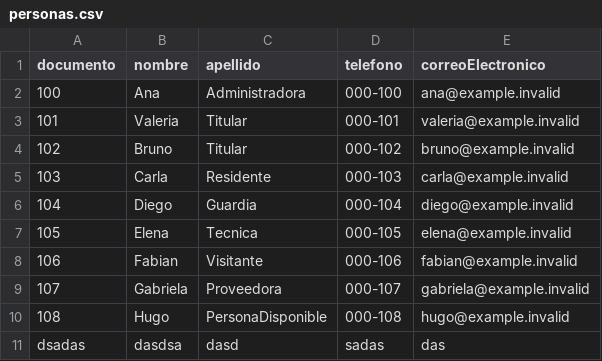
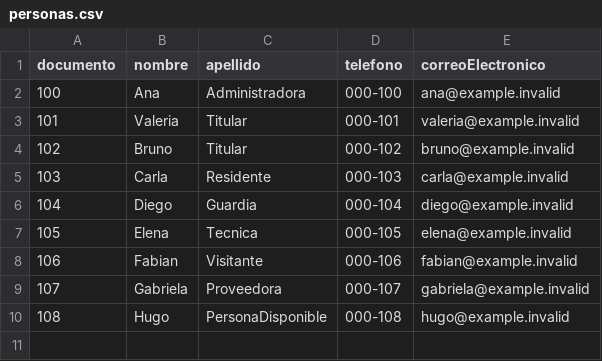
Before and after one commit to nillcon07/TPO-POO-LPH, a CSV file: datos/personas.csv, drawn as a sheet.

```diff
--- a/datos/personas.csv
+++ b/datos/personas.csv
@@ -10,2 +10 @@ documento;nombre;apellido;telefono;correoElectronico
 108;Hugo;PersonaDisponible;000-108;hugo@example.invalid
-dsadas;dasdsa;dasd;sadas;das
```
Also changed, not shown: 22 other files.
